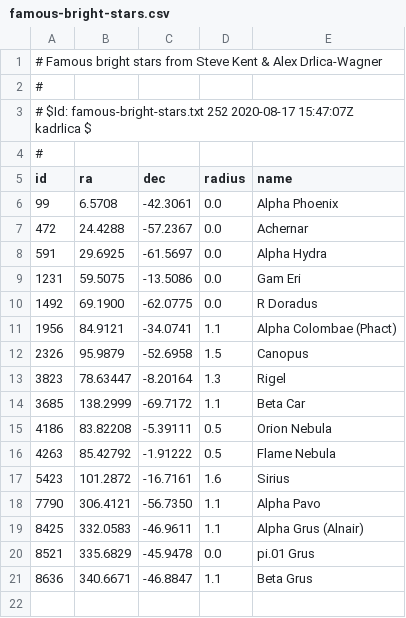
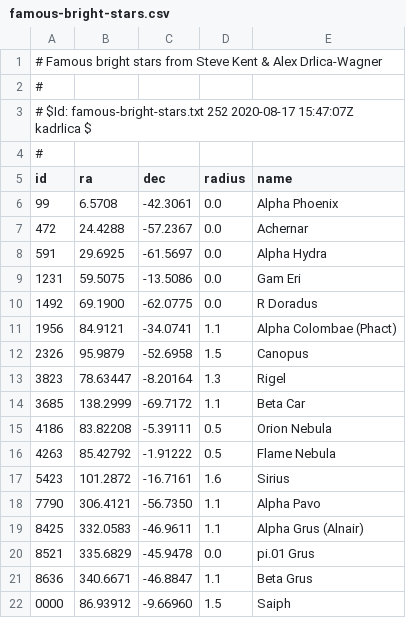
Before and after one commit to kadrlica/obztak, a CSV file: obztak/data/famous-bright-stars.csv, drawn as a sheet.

Commit message:
bright stars

```diff
--- a/obztak/data/famous-bright-stars.csv
+++ b/obztak/data/famous-bright-stars.csv
@@ -21 +21,2 @@ id,ra,dec,radius,name
 8636, 340.6671, -46.8847, 1.1,Beta Grus
+0000, 86.93912, -9.66960, 1.5,Saiph
```
